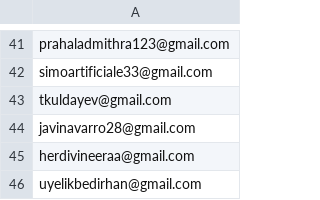
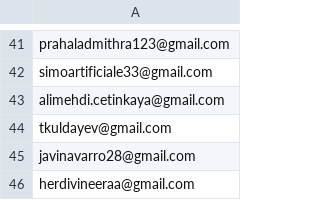
Before and after one commit to ikermato144-eng/premium-access, a CSV file: allowed_emails.csv, drawn as a sheet; only a part is shown, gaps mark what is left out; the shorter side is filled out with more unchanged rows; the diff names each change by its address in the sheet, - before the commit and + after, or states it on an @@ line.

Commit message:
Update allowed_emails.csv

```diff
--- a/allowed_emails.csv
+++ b/allowed_emails.csv
+row 43: alimehdi.cetinkaya@gmail.com
```
